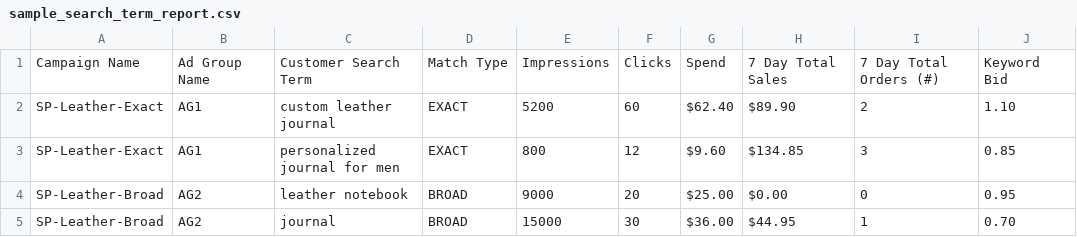
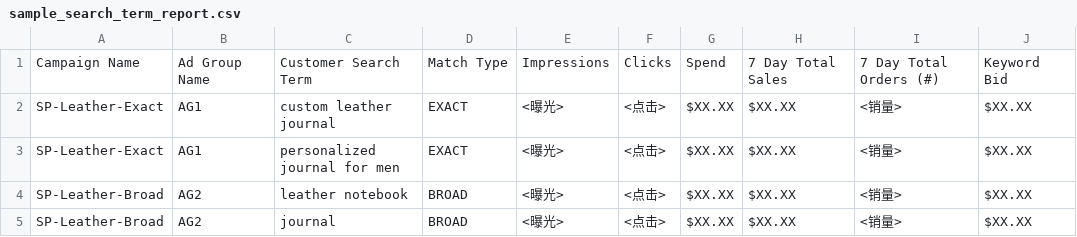
Before and after one commit to Johnson8762/fbm-custom-seller-skills, a CSV file: amazon-ads-diagnostics/examples/sample_search_term_report.csv, drawn as a sheet.

```diff
--- a/amazon-ads-diagnostics/examples/sample_search_term_report.csv
+++ b/amazon-ads-diagnostics/examples/sample_search_term_report.csv
@@ -1,5 +1,5 @@
 Campaign Name,Ad Group Name,Customer Search Term,Match Type,Impressions,Clicks,Spend,7 Day Total Sales ,7 Day Total Orders (#),Keyword Bid
-SP-Leather-Exact,AG1,custom leather journal,EXACT,5200,60,$62.40,$89.90,2,1.10
-SP-Leather-Exact,AG1,personalized journal for men,EXACT,800,12,$9.60,$134.85,3,0.85
-SP-Leather-Broad,AG2,leather notebook,BROAD,9000,20,$25.00,$0.00,0,0.95
-SP-Leather-Broad,AG2,journal,BROAD,15000,30,$36.00,$44.95,1,0.70
+SP-Leather-Exact,AG1,custom leather journal,EXACT,<曝光>,<点击>,$XX.XX,$XX.XX,<销量>,$XX.XX
+SP-Leather-Exact,AG1,personalized journal for men,EXACT,<曝光>,<点击>,$XX.XX,$XX.XX,<销量>,$XX.XX
+SP-Leather-Broad,AG2,leather notebook,BROAD,<曝光>,<点击>,$XX.XX,$XX.XX,<销量>,$XX.XX
+SP-Leather-Broad,AG2,journal,BROAD,<曝光>,<点击>,$XX.XX,$XX.XX,<销量>,$XX.XX
```
Also changed, not shown: 15 other files.
